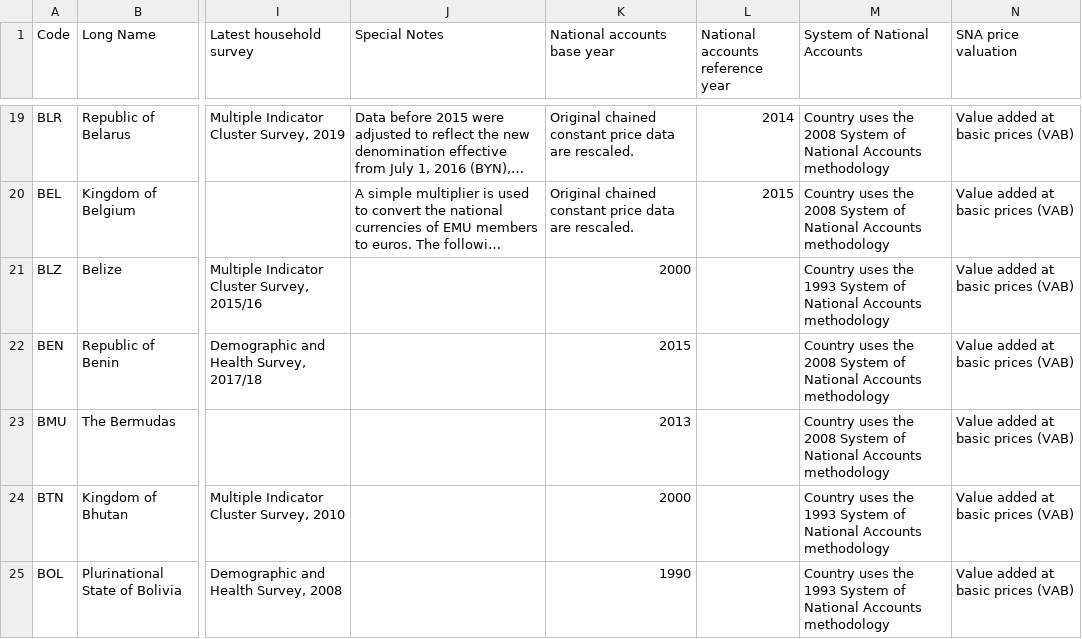
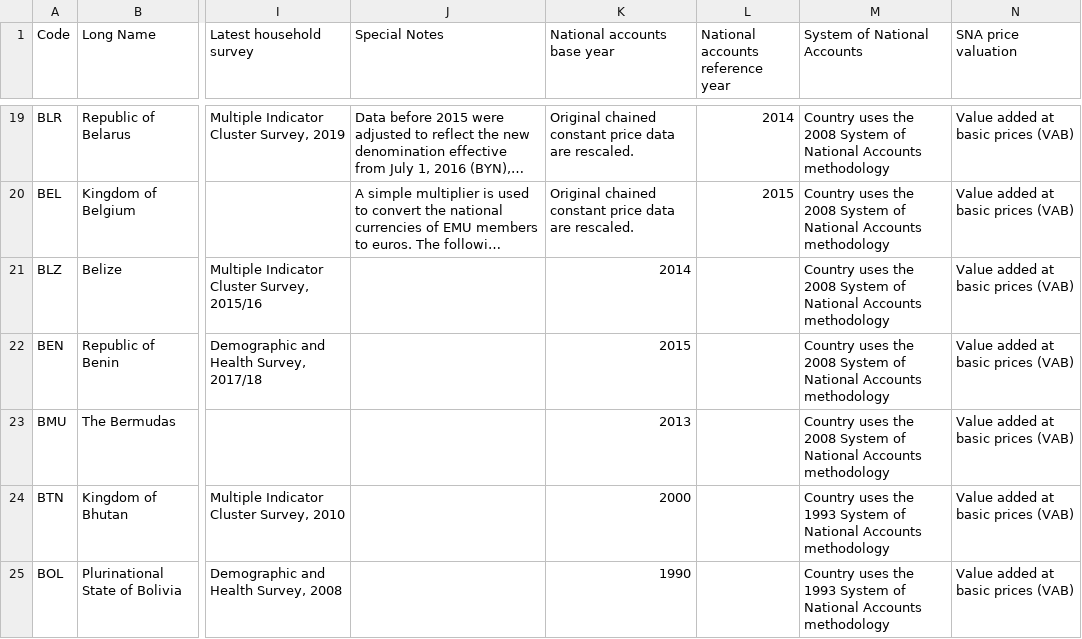
Before and after one commit to worldbank/SPI, a CSV file: 01_raw_data/metadata/WDI_metadata_2022.csv, drawn as a sheet; only a part is shown, gaps mark what is left out; long unchanged cells end in …; the diff names each change by its address in the sheet, - before the commit and + after, or states it on an @@ line.

```diff
--- a/01_raw_data/metadata/WDI_metadata_2022.csv
+++ b/01_raw_data/metadata/WDI_metadata_2022.csv
-K21 (National accounts base year): 2000
+K21 (National accounts base year): 2014
-M21 (System of National Accounts): …uses the 1993 System of…
+M21 (System of National Accounts): …uses the 2008 System of…
```
Also changed, not shown: 01_raw_data/2.4_DSDS/D2.4.NADA.2020.csv, 01_raw_data/2.4_DSDS/D2.4.NADA.2023.csv, 32 other files.
